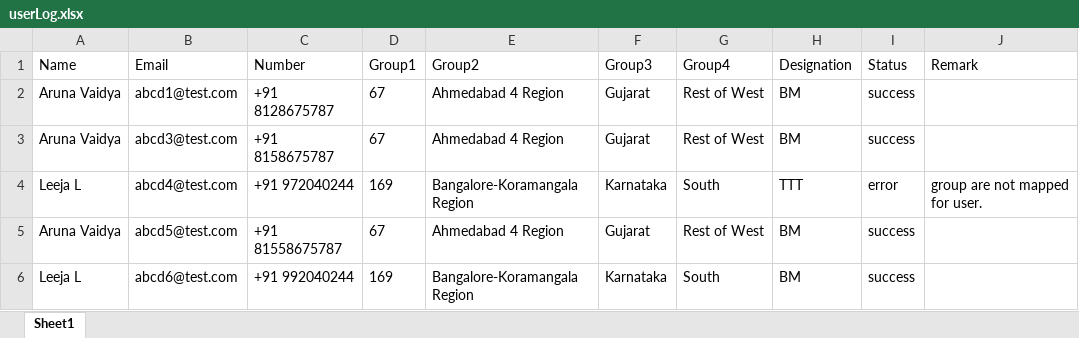
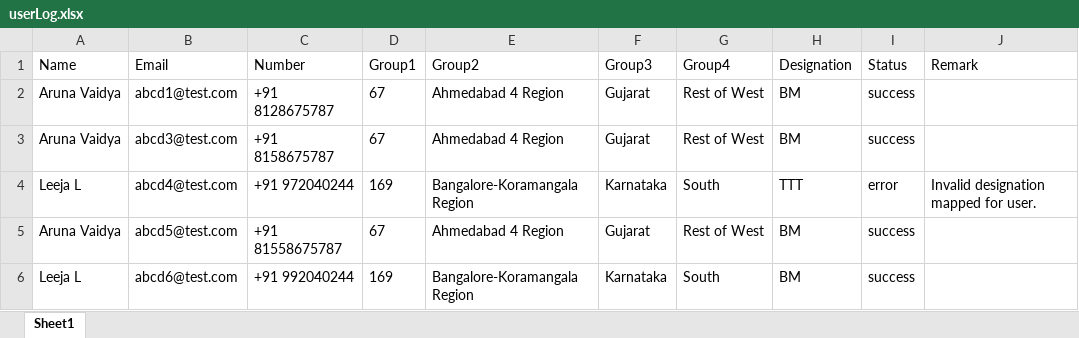
Before and after one commit to kailasums/ExotelDashboard_ICICI, an Excel workbook: public/userLog.xlsx, sheet Sheet1, drawn as a sheet; values as stored, in another font and other column widths than the file's, no borders; the diff names each change by its address in the sheet, - before the commit and + after, or states it on an @@ line.

Commit message:
changes for data  log

```diff
--- a/public/userLog.xlsx (sheet Sheet1)
+++ b/public/userLog.xlsx (sheet Sheet1)
-J4 (Remark): group are not mapped for user.
+J4 (Remark): Invalid designation mapped for user.
```
Also changed, not shown: 16 other files.
